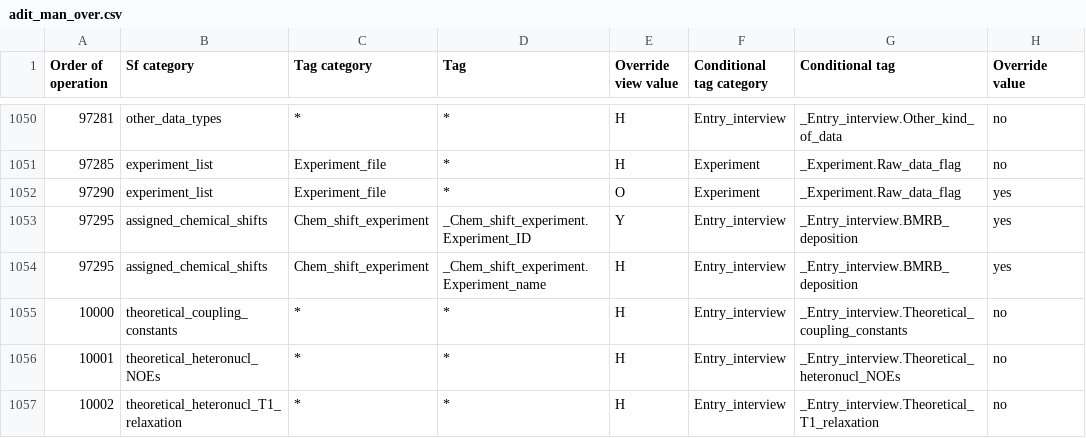
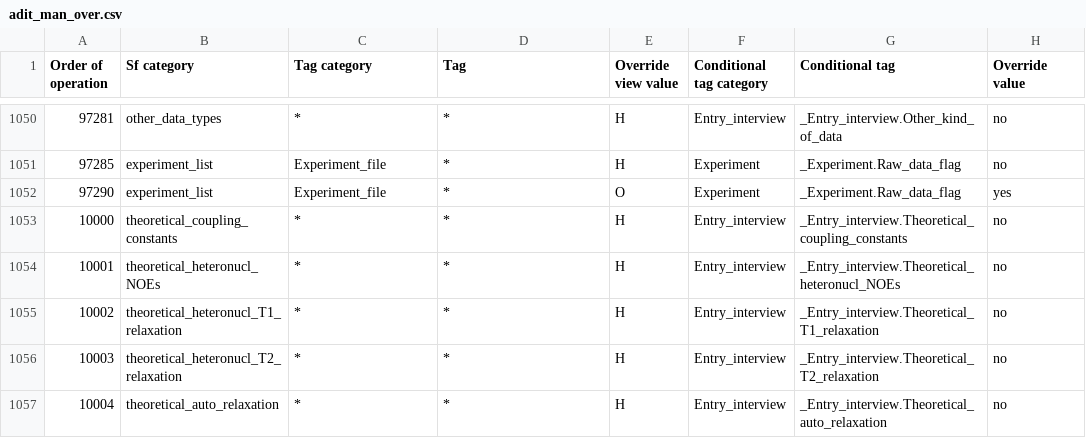
Before and after one commit to bmrb-io/nmr-star-dictionary, a CSV file: adit_man_over.csv, drawn as a sheet; only a part is shown, gaps mark what is left out; the shorter side is filled out with more unchanged rows; the diff names each change by its address in the sheet, - before the commit and + after, or states it on an @@ line.

Commit message:
Revert experimental adit_man_over changes now that Eldon has updated the main dictionary.

```diff
--- a/adit_man_over.csv
+++ b/adit_man_over.csv
-row 1053: 97295 | assigned_chemical_shifts | Chem_shift_experiment | _Chem_shift_experiment.Experiment_ID | Y | Entry_interview | _Entry_interview.BMRB_deposition | yes
-row 1054: 97295 | assigned_chemical_shifts | Chem_shift_experiment | _Chem_shift_experiment.Experiment_name | H | Entry_interview | _Entry_interview.BMRB_deposition | yes
```
